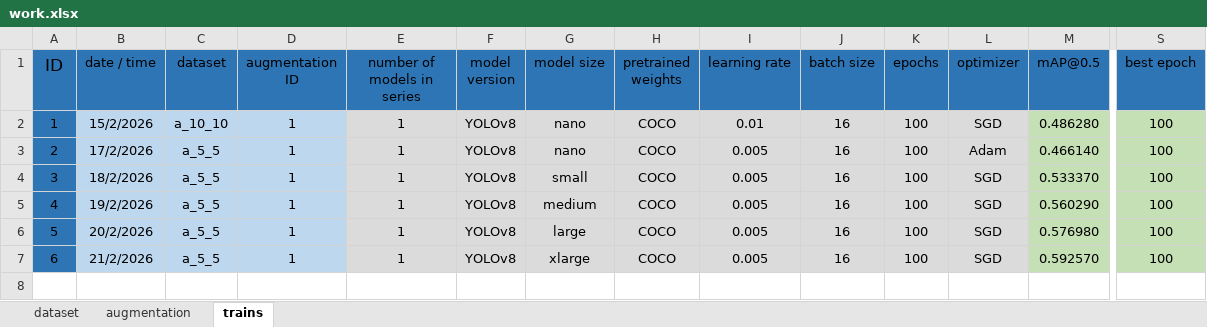
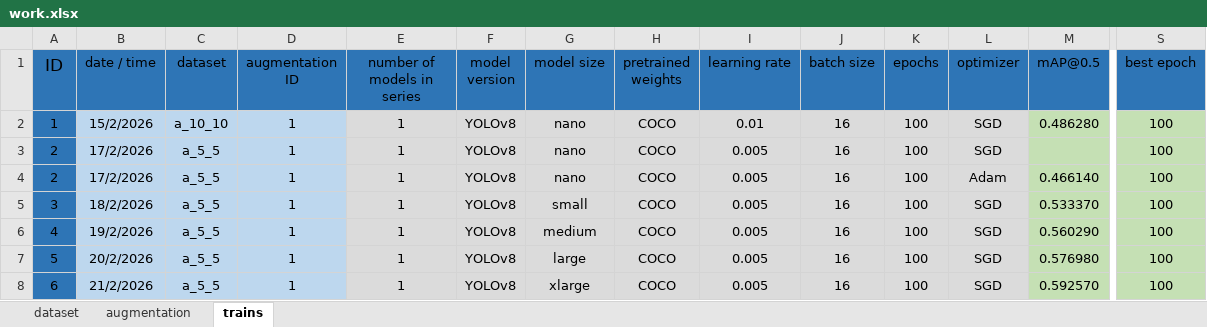
Before and after one commit to iheydardoost/Dental-XRay-YOLO, an Excel workbook: work.xlsx, sheet trains, drawn as a sheet; only a part is shown, gaps mark what is left out; values as stored, in another font and other column widths than the file's, no borders; rows hold the shown columns only; the diff names each change by its address in the sheet, - before the commit and + after, or states it on an @@ line.

Commit message:
Update work.xlsx

```diff
--- a/work.xlsx (sheet trains)
+++ b/work.xlsx (sheet trains)
+row 3: 2 | 17/2/2026 | a_5_5 | 1 | 1 | YOLOv8 | nano | COCO | 0.005 | 16 | 100 | SGD |  | 100
```
